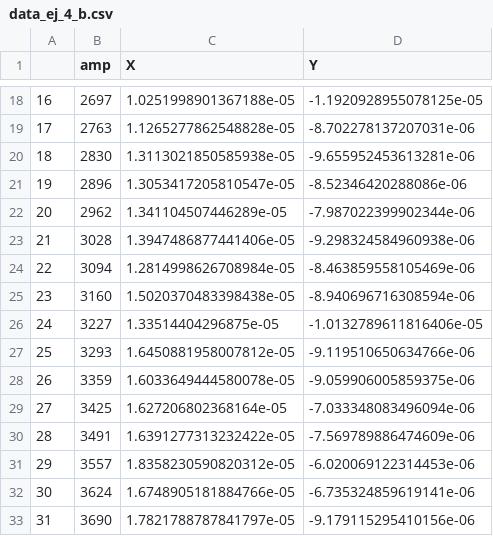
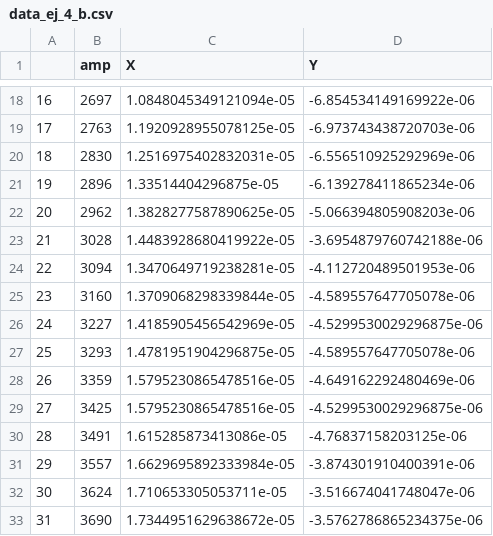
Before and after one commit to LunaKadysz/Laboratorio-4, a CSV file: Practica5/Grupo5/RP/data/data_ej_4_b.csv, drawn as a sheet; only a part is shown, gaps mark what is left out; the diff covers the shown part only.

```diff
--- a/Practica5/Grupo5/RP/data/data_ej_4_b.csv
+++ b/Practica5/Grupo5/RP/data/data_ej_4_b.csv
@@ -18,16 +18,16 @@
-16,2697,1.0251998901367188e-05,-1.1920928955078125e-05
-17,2763,1.1265277862548828e-05,-8.702278137207031e-06
-18,2830,1.3113021850585938e-05,-9.655952453613281e-06
-19,2896,1.3053417205810547e-05,-8.52346420288086e-06
-20,2962,1.341104507446289e-05,-7.987022399902344e-06
-21,3028,1.3947486877441406e-05,-9.298324584960938e-06
-22,3094,1.2814998626708984e-05,-8.463859558105469e-06
-23,3160,1.5020370483398438e-05,-8.940696716308594e-06
-24,3227,1.33514404296875e-05,-1.0132789611816406e-05
-25,3293,1.6450881958007812e-05,-9.119510650634766e-06
-26,3359,1.6033649444580078e-05,-9.059906005859375e-06
-27,3425,1.627206802368164e-05,-7.033348083496094e-06
-28,3491,1.6391277313232422e-05,-7.569789886474609e-06
-29,3557,1.8358230590820312e-05,-6.020069122314453e-06
-30,3624,1.6748905181884766e-05,-6.735324859619141e-06
-31,3690,1.7821788787841797e-05,-9.179115295410156e-06
+16,2697,1.0848045349121094e-05,-6.854534149169922e-06
+17,2763,1.1920928955078125e-05,-6.973743438720703e-06
+18,2830,1.2516975402832031e-05,-6.556510925292969e-06
+19,2896,1.33514404296875e-05,-6.139278411865234e-06
+20,2962,1.3828277587890625e-05,-5.066394805908203e-06
+21,3028,1.4483928680419922e-05,-3.6954879760742188e-06
+22,3094,1.3470649719238281e-05,-4.112720489501953e-06
+23,3160,1.3709068298339844e-05,-4.589557647705078e-06
+24,3227,1.4185905456542969e-05,-4.5299530029296875e-06
+25,3293,1.4781951904296875e-05,-4.589557647705078e-06
+26,3359,1.5795230865478516e-05,-4.649162292480469e-06
+27,3425,1.5795230865478516e-05,-4.5299530029296875e-06
+28,3491,1.615285873413086e-05,-4.76837158203125e-06
+29,3557,1.6629695892333984e-05,-3.874301910400391e-06
+30,3624,1.710653305053711e-05,-3.516674041748047e-06
+31,3690,1.7344951629638672e-05,-3.5762786865234375e-06
```
Also changed, not shown: 167 edited cells elsewhere in this file, Practica5/Grupo5/RP/data/data_ej_4_a.csv, 7 other files.
